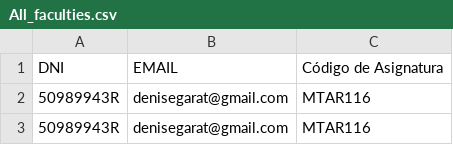
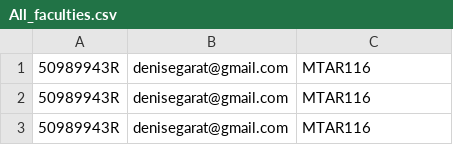
Before and after one commit to jhomson-isep/Python_test, a CSV file: isep_courses_adapt/migration_scripts/All_faculties.csv, drawn as a sheet; only a part is shown; the shorter side is filled out with more unchanged rows.

Commit message:
create script for import faculties subjects relation ship

```diff
--- a/isep_courses_adapt/migration_scripts/All_faculties.csv
+++ b/isep_courses_adapt/migration_scripts/All_faculties.csv
@@ -1,2 +1 @@
-DNI,EMAIL,Código de Asignatura
 50989943R,denisegarat@gmail.com,MTAR116
```
Also changed, not shown: 4 other files.
